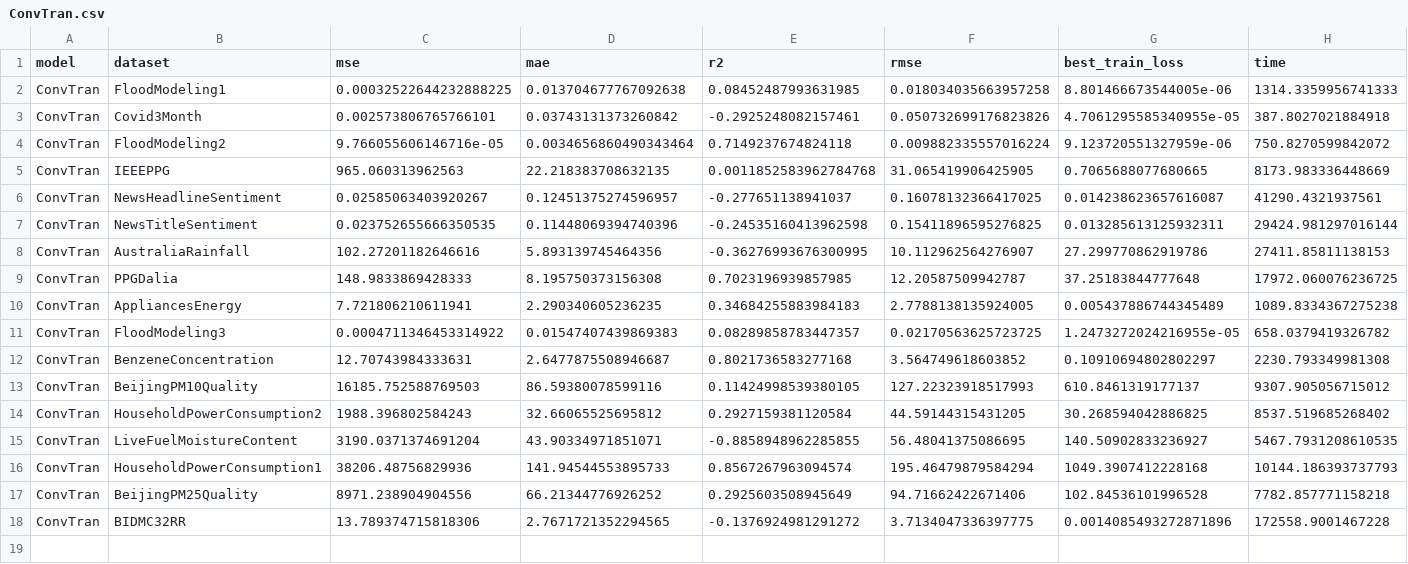
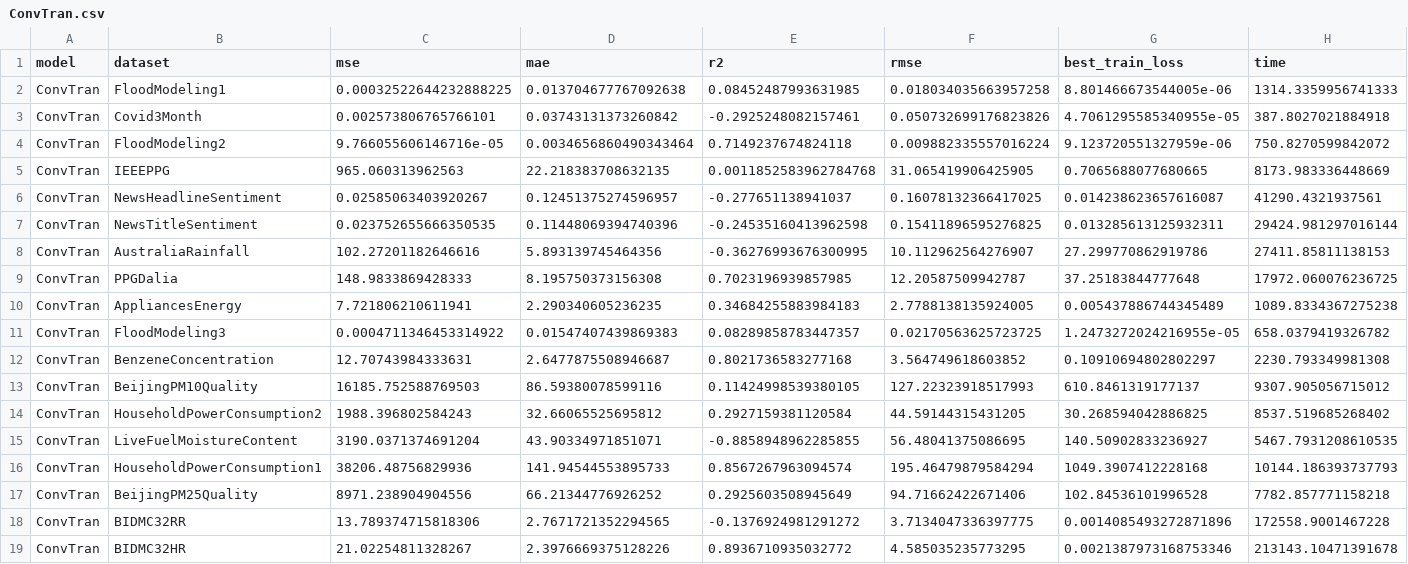
Before and after one commit to gabrielcmerlin/undergradThesis, a CSV file: outputs/results/ConvTran.csv, drawn as a sheet; the diff names each change by its address in the sheet, - before the commit and + after, or states it on an @@ line.

Commit message:
Adding ConvTran BIDHR results (again)

```diff
--- a/outputs/results/ConvTran.csv
+++ b/outputs/results/ConvTran.csv
+row 19: ConvTran | BIDMC32HR | 21.02254811328267 | 2.3976669375128226 | 0.8936710935032772 | 4.585035235773295 | 0.0021387973168753346 | 213143.10471391678
```
Also changed, not shown: 2 other files.
